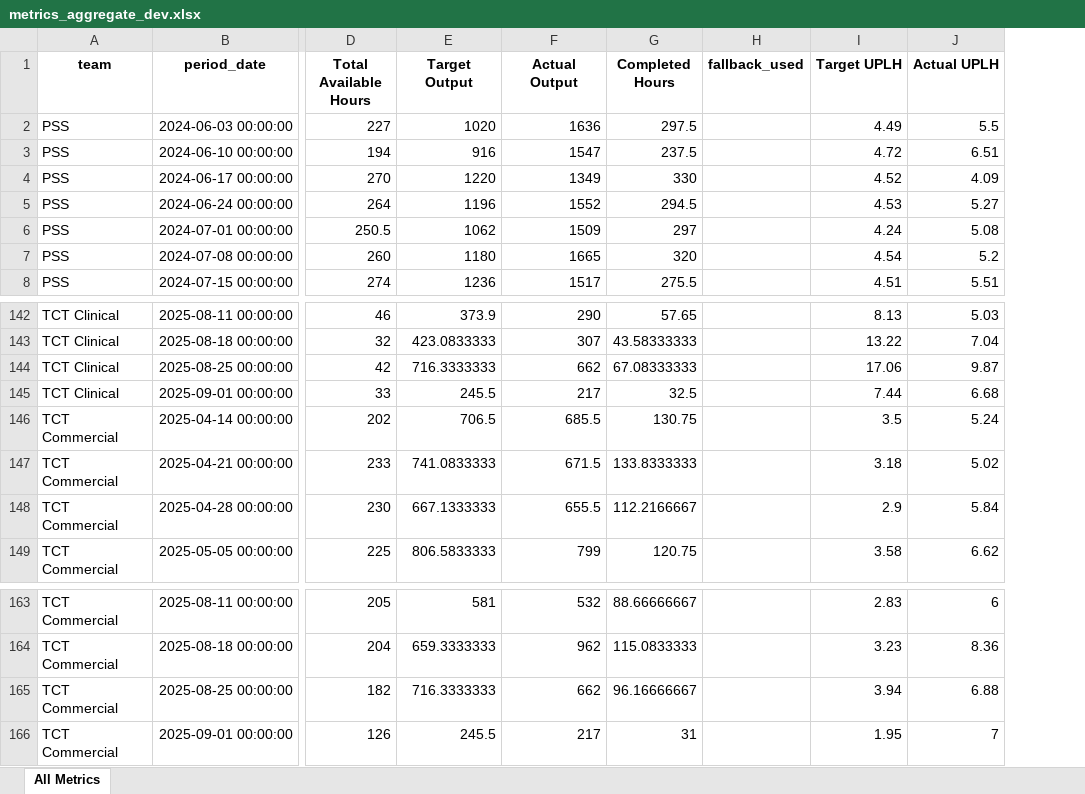
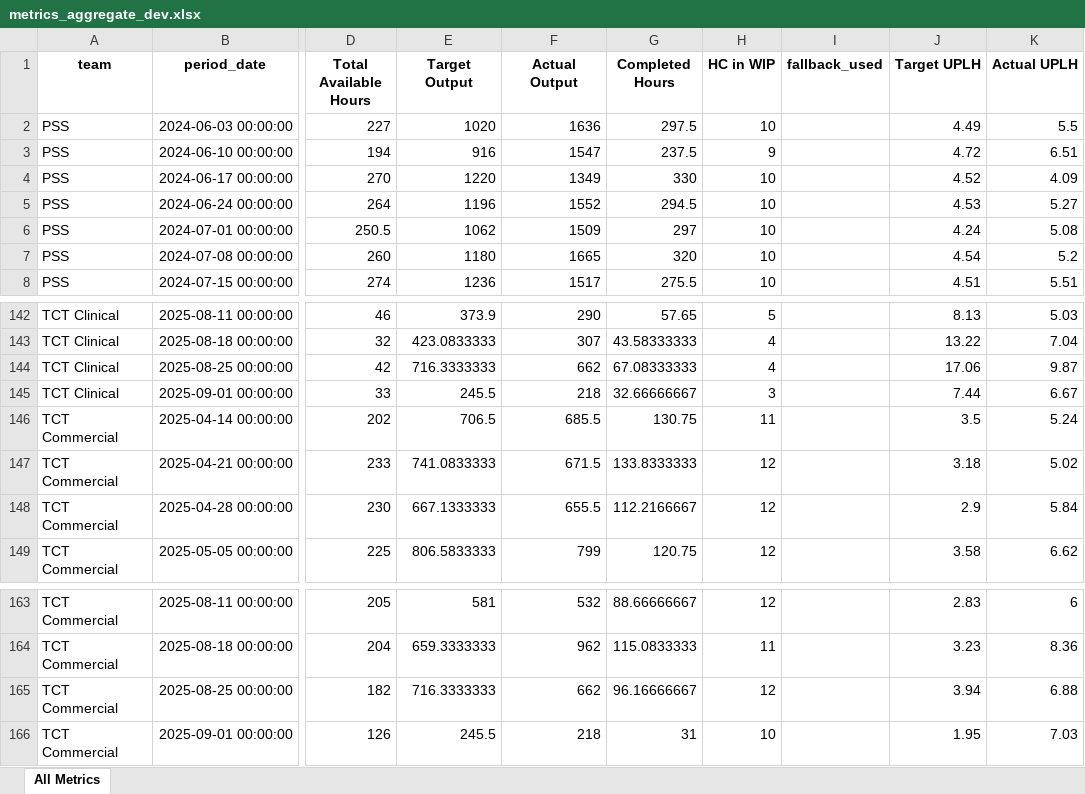
Before and after one commit to 17wadeche/heijunka-dev, an Excel workbook: metrics_aggregate_dev.xlsx, sheet All Metrics, drawn as a sheet; only a part is shown, gaps mark what is left out; values as stored, in another font and other column widths than the file's, no borders; addresses are those after the commit; the diff names each change by its address in the sheet, - before the commit and + after, or states it on an @@ line.

Commit message:
HC in WIP in data

```diff
--- a/metrics_aggregate_dev.xlsx (sheet All Metrics)
+++ b/metrics_aggregate_dev.xlsx (sheet All Metrics)
+column H (HC in WIP), rows 2-8: 10 | 9 | 10 | 10 | 10 | 10 | 10; rows 142-149: 5 | 4 | 4 | 3 | 11 | 12 | 12 | 12; rows 163-166: 12 | 11 | 12 | 10
-F145 (Actual Output): 217
+F145 (Actual Output): 218
-G145 (Completed Hours): 32.5
+G145 (Completed Hours): 32.66666667
-K145 (Actual UPLH): 6.68
+K145 (Actual UPLH): 6.67
-F166 (Actual Output): 217
+F166 (Actual Output): 218
-K166 (Actual UPLH): 7
+K166 (Actual UPLH): 7.03
```
Also changed, not shown: 1 other file.
